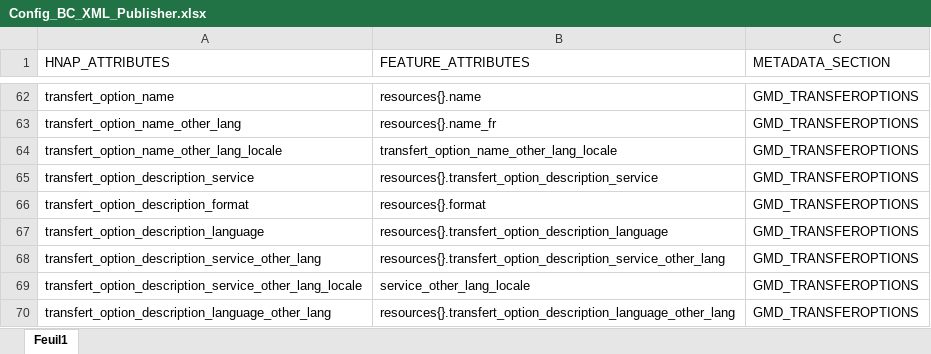
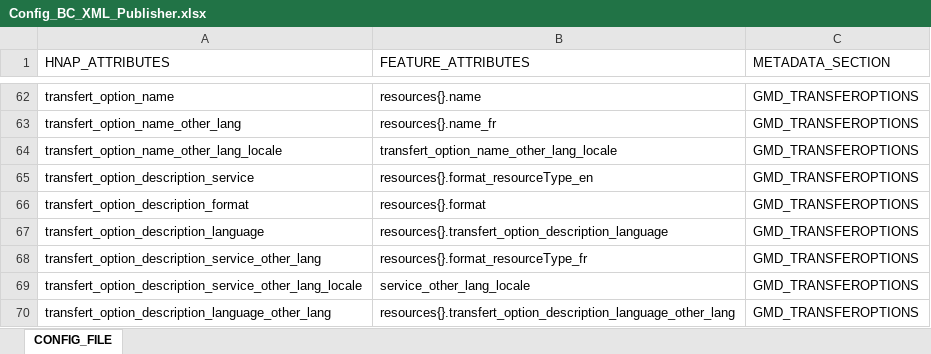
Before and after one commit to federal-geospatial-platform/fgp-metadata-proxy, an Excel workbook: FME_files/LOOKUP_TABLES/Config_BC_XML_Publisher.xlsx, sheet CONFIG_FILE, drawn as a sheet; only a part is shown, gaps mark what is left out; values as stored, in another font and other column widths than the file's, no borders; the diff names each change by its address in the sheet, - before the commit and + after, or states it on an @@ line.

```diff
--- a/FME_files/LOOKUP_TABLES/Config_BC_XML_Publisher.xlsx (sheet CONFIG_FILE)
+++ b/FME_files/LOOKUP_TABLES/Config_BC_XML_Publisher.xlsx (sheet CONFIG_FILE)
-sheet tab: Feuil1
+sheet tab: CONFIG_FILE
-B65 (FEATURE_ATTRIBUTES): resources{}.transfert_option_description_service
+B65 (FEATURE_ATTRIBUTES): resources{}.format_resourceType_en
-B68 (FEATURE_ATTRIBUTES): resources{}.transfert_option_description_service_other_lang
+B68 (FEATURE_ATTRIBUTES): resources{}.format_resourceType_fr
```
Also changed, not shown: FME_files/LOOKUP_TABLES/FormatAttributeMapper.xlsx, FME_files/LOOKUP_TABLES/SpatialReferenceCodespaceAttributeMapper.xlsx, 20 other files.
